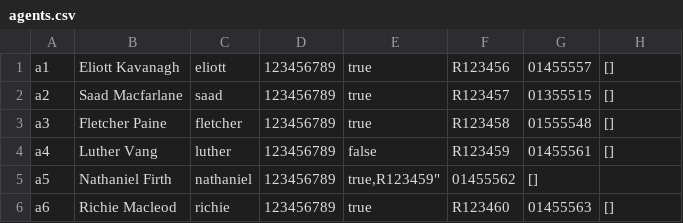
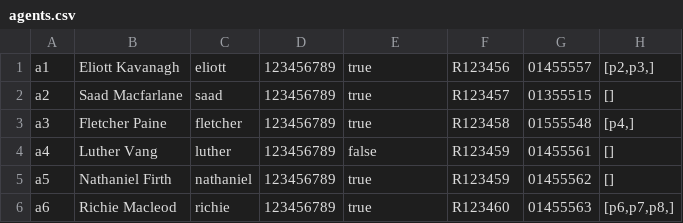
Before and after one commit to sidharrth2002/rental-management-system, a CSV file: src/data/agents.csv, drawn as a sheet.

```diff
--- a/src/data/agents.csv
+++ b/src/data/agents.csv
@@ -1,6 +1,6 @@
-"a1","Eliott Kavanagh","eliott","123456789","true","R123456","01455557","[]"
+"a1","Eliott Kavanagh","eliott","123456789","true","R123456","01455557","[p2,p3,]"
 "a2","Saad Macfarlane","saad","123456789","true","R123457","01355515","[]"
-"a3","Fletcher Paine","fletcher","123456789","true","R123458","01555548","[]"
+"a3","Fletcher Paine","fletcher","123456789","true","R123458","01555548","[p4,]"
 "a4","Luther Vang","luther","123456789","false","R123459","01455561","[]"
-"a5","Nathaniel Firth","nathaniel","123456789","true,"R123459","01455562","[]"
-"a6","Richie Macleod","richie","123456789","true","R123460","01455563","[]"
+"a5","Nathaniel Firth","nathaniel","123456789","true","R123459","01455562","[]"
+"a6","Richie Macleod","richie","123456789","true","R123460","01455563","[p6,p7,p8,]"
```
Also changed, not shown: out/production/assig/data/owners.csv, out/production/assig/data/properties.csv, 25 other files.
